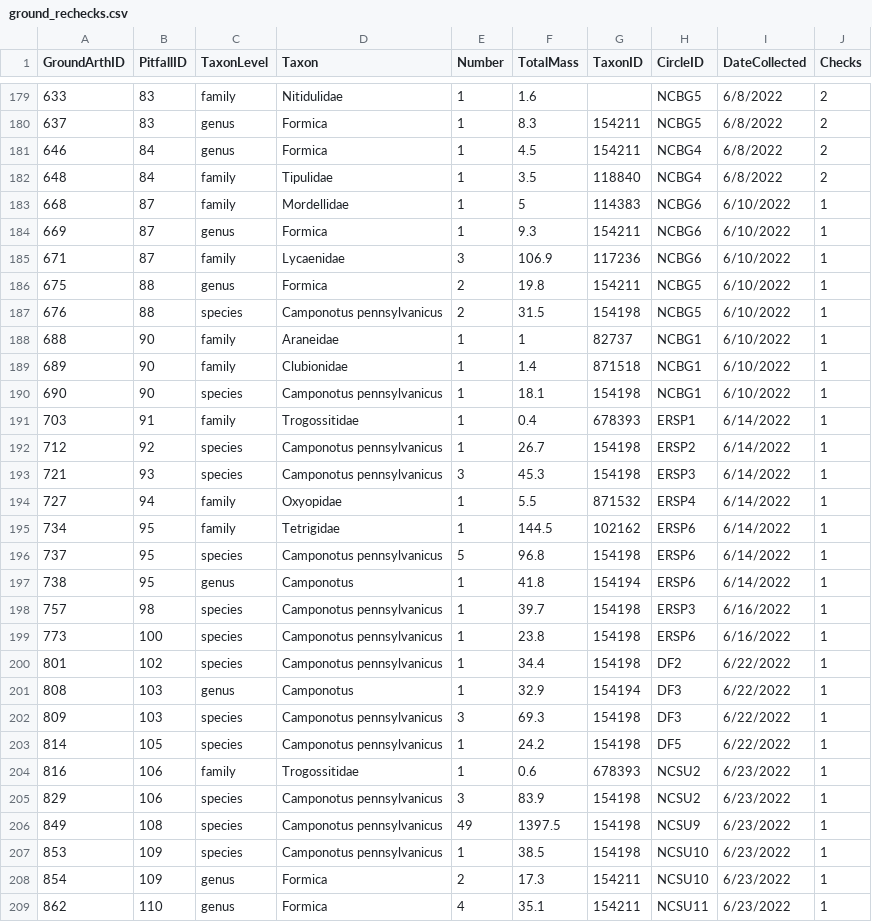
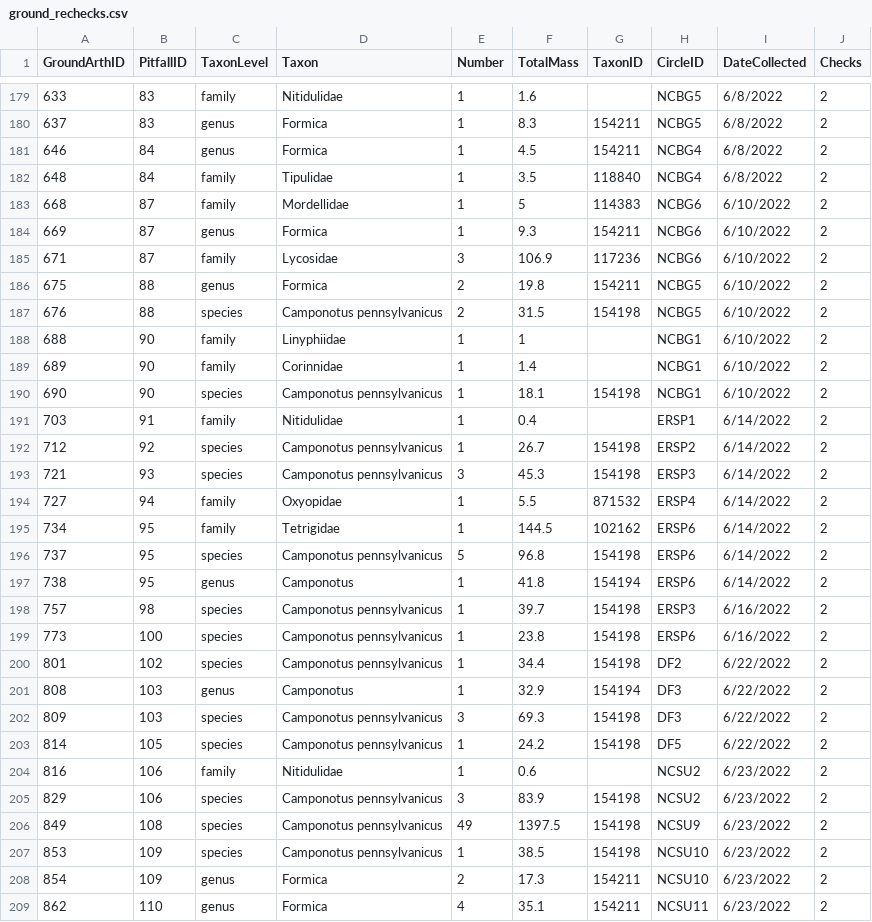
Before and after one commit to IREdwards27/arths-on-landscapes, a CSV file: data/ground_rechecks.csv, drawn as a sheet; only a part is shown, gaps mark what is left out; the diff covers the shown part only.

Commit message:
bug ID rechecking

```diff
--- a/data/ground_rechecks.csv
+++ b/data/ground_rechecks.csv
@@ -182,28 +182,28 @@ GroundArthID,PitfallID,TaxonLevel,Taxon,Number,TotalMass,TaxonID,CircleID,DateCo
 648,84,family,Tipulidae,1,3.5,118840,NCBG4,6/8/2022,2
-668,87,family,Mordellidae,1,5,114383,NCBG6,6/10/2022,1
-669,87,genus,Formica,1,9.3,154211,NCBG6,6/10/2022,1
-671,87,family,Lycaenidae,3,106.9,117236,NCBG6,6/10/2022,1
-675,88,genus,Formica,2,19.8,154211,NCBG5,6/10/2022,1
-676,88,species,Camponotus pennsylvanicus,2,31.5,154198,NCBG5,6/10/2022,1
-688,90,family,Araneidae,1,1,82737,NCBG1,6/10/2022,1
-689,90,family,Clubionidae,1,1.4,871518,NCBG1,6/10/2022,1
-690,90,species,Camponotus pennsylvanicus,1,18.1,154198,NCBG1,6/10/2022,1
-703,91,family,Trogossitidae,1,0.4,678393,ERSP1,6/14/2022,1
-712,92,species,Camponotus pennsylvanicus,1,26.7,154198,ERSP2,6/14/2022,1
-721,93,species,Camponotus pennsylvanicus,3,45.3,154198,ERSP3,6/14/2022,1
-727,94,family,Oxyopidae,1,5.5,871532,ERSP4,6/14/2022,1
-734,95,family,Tetrigidae,1,144.5,102162,ERSP6,6/14/2022,1
-737,95,species,Camponotus pennsylvanicus,5,96.8,154198,ERSP6,6/14/2022,1
-738,95,genus,Camponotus,1,41.8,154194,ERSP6,6/14/2022,1
-757,98,species,Camponotus pennsylvanicus,1,39.7,154198,ERSP3,6/16/2022,1
-773,100,species,Camponotus pennsylvanicus,1,23.8,154198,ERSP6,6/16/2022,1
-801,102,species,Camponotus pennsylvanicus,1,34.4,154198,DF2,6/22/2022,1
-808,103,genus,Camponotus,1,32.9,154194,DF3,6/22/2022,1
-809,103,species,Camponotus pennsylvanicus,3,69.3,154198,DF3,6/22/2022,1
-814,105,species,Camponotus pennsylvanicus,1,24.2,154198,DF5,6/22/2022,1
-816,106,family,Trogossitidae,1,0.6,678393,NCSU2,6/23/2022,1
-829,106,species,Camponotus pennsylvanicus,3,83.9,154198,NCSU2,6/23/2022,1
-849,108,species,Camponotus pennsylvanicus,49,1397.5,154198,NCSU9,6/23/2022,1
-853,109,species,Camponotus pennsylvanicus,1,38.5,154198,NCSU10,6/23/2022,1
-854,109,genus,Formica,2,17.3,154211,NCSU10,6/23/2022,1
-862,110,genus,Formica,4,35.1,154211,NCSU11,6/23/2022,1
+668,87,family,Mordellidae,1,5,114383,NCBG6,6/10/2022,2
+669,87,genus,Formica,1,9.3,154211,NCBG6,6/10/2022,2
+671,87,family,Lycosidae,3,106.9,117236,NCBG6,6/10/2022,2
+675,88,genus,Formica,2,19.8,154211,NCBG5,6/10/2022,2
+676,88,species,Camponotus pennsylvanicus,2,31.5,154198,NCBG5,6/10/2022,2
+688,90,family,Linyphiidae,1,1,,NCBG1,6/10/2022,2
+689,90,family,Corinnidae,1,1.4,,NCBG1,6/10/2022,2
+690,90,species,Camponotus pennsylvanicus,1,18.1,154198,NCBG1,6/10/2022,2
+703,91,family,Nitidulidae,1,0.4,,ERSP1,6/14/2022,2
+712,92,species,Camponotus pennsylvanicus,1,26.7,154198,ERSP2,6/14/2022,2
+721,93,species,Camponotus pennsylvanicus,3,45.3,154198,ERSP3,6/14/2022,2
+727,94,family,Oxyopidae,1,5.5,871532,ERSP4,6/14/2022,2
+734,95,family,Tetrigidae,1,144.5,102162,ERSP6,6/14/2022,2
+737,95,species,Camponotus pennsylvanicus,5,96.8,154198,ERSP6,6/14/2022,2
+738,95,genus,Camponotus,1,41.8,154194,ERSP6,6/14/2022,2
+757,98,species,Camponotus pennsylvanicus,1,39.7,154198,ERSP3,6/16/2022,2
+773,100,species,Camponotus pennsylvanicus,1,23.8,154198,ERSP6,6/16/2022,2
+801,102,species,Camponotus pennsylvanicus,1,34.4,154198,DF2,6/22/2022,2
+808,103,genus,Camponotus,1,32.9,154194,DF3,6/22/2022,2
+809,103,species,Camponotus pennsylvanicus,3,69.3,154198,DF3,6/22/2022,2
+814,105,species,Camponotus pennsylvanicus,1,24.2,154198,DF5,6/22/2022,2
+816,106,family,Nitidulidae,1,0.6,,NCSU2,6/23/2022,2
+829,106,species,Camponotus pennsylvanicus,3,83.9,154198,NCSU2,6/23/2022,2
+849,108,species,Camponotus pennsylvanicus,49,1397.5,154198,NCSU9,6/23/2022,2
+853,109,species,Camponotus pennsylvanicus,1,38.5,154198,NCSU10,6/23/2022,2
+854,109,genus,Formica,2,17.3,154211,NCSU10,6/23/2022,2
+862,110,genus,Formica,4,35.1,154211,NCSU11,6/23/2022,2
```
Also changed, not shown: 2 removed rows and 30 edited cells elsewhere in this file, data/foliage_rechecks.csv, 5 other files.
